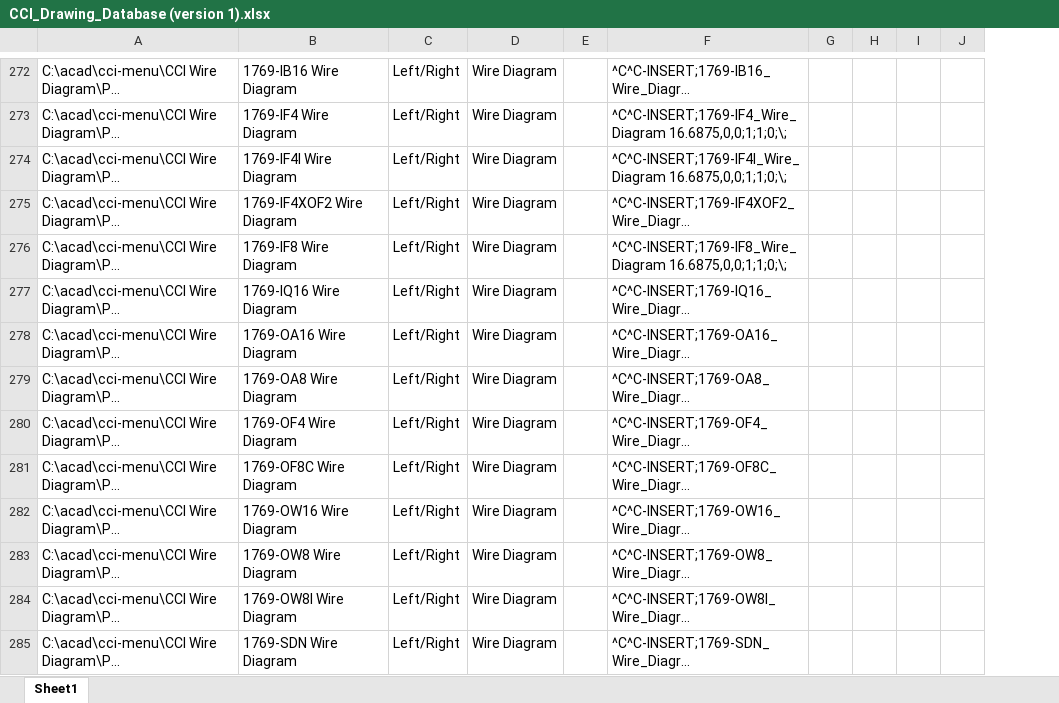
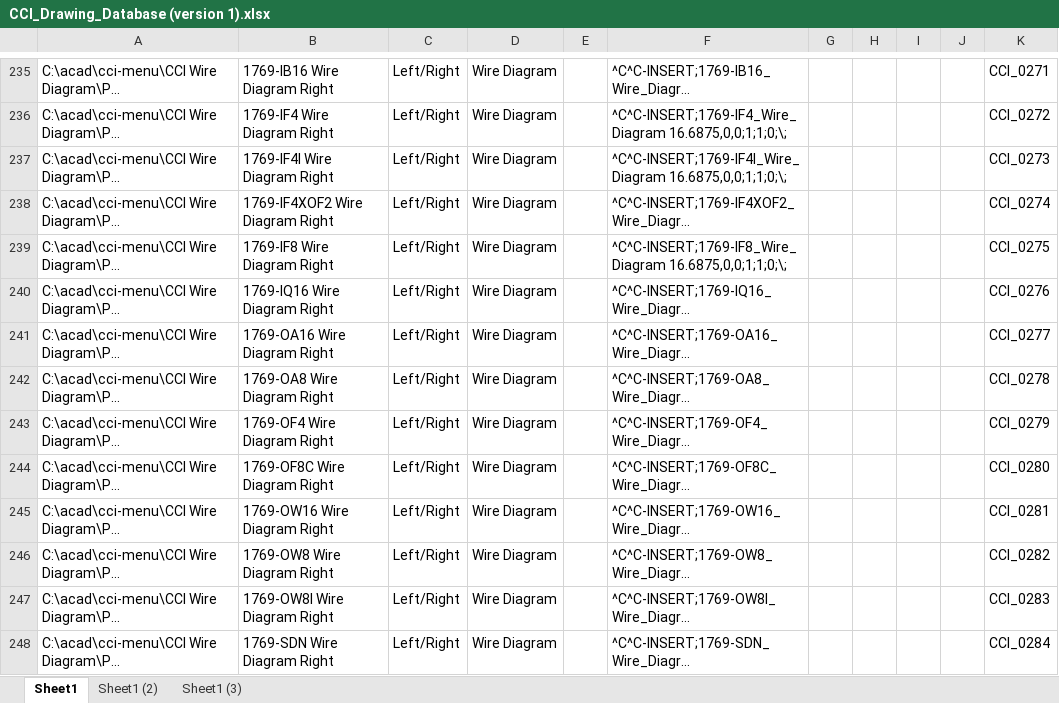
Before and after one commit to TheAgera/Obsidian, an Excel workbook: Work Code/acadexceltoxml/CCI_Drawing_Database (version 1).xlsx, sheet Sheet1, drawn as a sheet; only a part is shown, gaps mark what is left out; long unchanged cells end in …; values as stored, in another font and other column widths than the file's, no borders; table styles not drawn; addresses are those after the commit; the diff covers the shown part only; the diff names each change by its address in the sheet, - before the commit and + after, or states it on an @@ line.

```diff
--- a/Work Code/acadexceltoxml/CCI_Drawing_Database (version 1).xlsx (sheet Sheet1)
+++ b/Work Code/acadexceltoxml/CCI_Drawing_Database (version 1).xlsx (sheet Sheet1)
+sheet tab: Sheet1 (2)
+sheet tab: Sheet1 (3)
+column K, rows 235-248: CCI_0271 | CCI_0272 | CCI_0273 | CCI_0274 | CCI_0275 | CCI_0276 | CCI_0277 | CCI_0278 | CCI_0279 | CCI_0280 | CCI_0281 | CCI_0282 | CCI_0283 | CCI_0284
-B235: 1769-IB16 Wire Diagram
+B235: 1769-IB16 Wire Diagram Right
-B236: 1769-IF4 Wire Diagram
+B236: 1769-IF4 Wire Diagram Right
-B237: 1769-IF4I Wire Diagram
+B237: 1769-IF4I Wire Diagram Right
-B238: 1769-IF4XOF2 Wire Diagram
+B238: 1769-IF4XOF2 Wire Diagram Right
-B239: 1769-IF8 Wire Diagram
+B239: 1769-IF8 Wire Diagram Right
-B240: 1769-IQ16 Wire Diagram
+B240: 1769-IQ16 Wire Diagram Right
-B241: 1769-OA16 Wire Diagram
+B241: 1769-OA16 Wire Diagram Right
-B242: 1769-OA8 Wire Diagram
+B242: 1769-OA8 Wire Diagram Right
-B243: 1769-OF4 Wire Diagram
+B243: 1769-OF4 Wire Diagram Right
-B244: 1769-OF8C Wire Diagram
+B244: 1769-OF8C Wire Diagram Right
-B245: 1769-OW16 Wire Diagram
+B245: 1769-OW16 Wire Diagram Right
-B246: 1769-OW8 Wire Diagram
+B246: 1769-OW8 Wire Diagram Right
-B247: 1769-OW8I Wire Diagram
+B247: 1769-OW8I Wire Diagram Right
-B248: 1769-SDN Wire Diagram
+B248: 1769-SDN Wire Diagram Right
```
Also changed, not shown: 69 added rows, 84 removed rows and 66 edited cells elsewhere in this sheet, Work Code/acadexceltoxml/CCI_Drawing_Database.xlsx, 15 other files.
